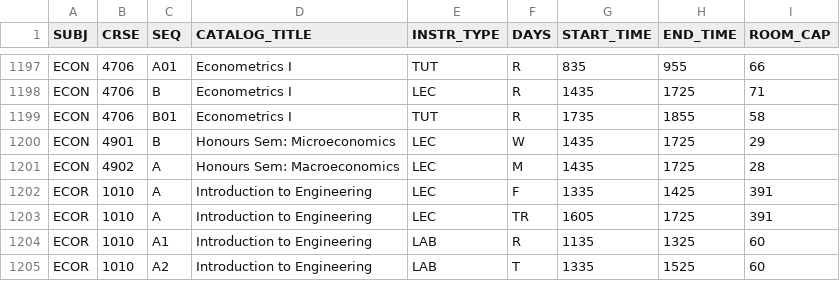
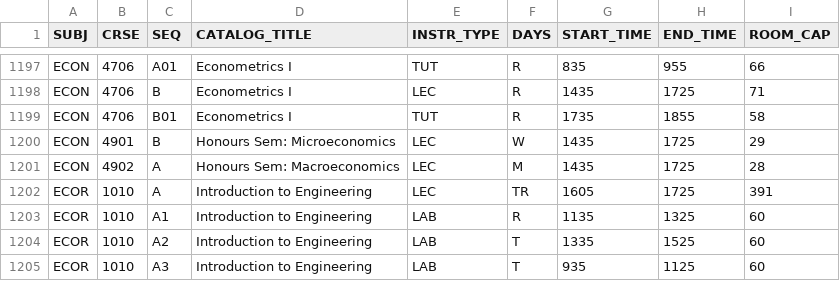
Before and after one commit to charberg/CSA, a CSV file: data/data.csv, drawn as a sheet; only a part is shown, gaps mark what is left out; the shorter side is filled out with more unchanged rows.

Commit message:
removed TFS lecture

```diff
--- a/data/data.csv
+++ b/data/data.csv
@@ -1201,3 +1201,2 @@ ECON;4901;B;Honours Sem: Microeconomics;LEC;W;1435;1725;29
 ECON;4902;A;Honours Sem: Macroeconomics;LEC;M;1435;1725;28
-ECOR;1010;A;Introduction to Engineering;LEC;F;1335;1425;391
 ECOR;1010;A;Introduction to Engineering;LEC;TR;1605;1725;391
```
